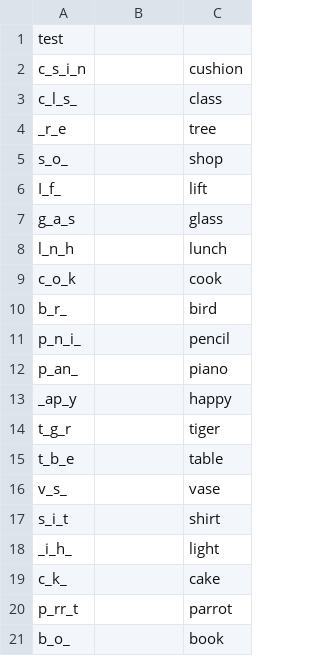
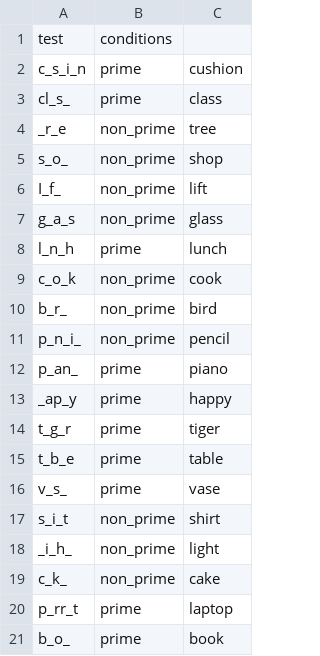
Before and after one commit to TanayaPatel15/PSY310, a CSV file: word_prime/test_words.csv, drawn as a sheet.

```diff
--- a/word_prime/test_words.csv
+++ b/word_prime/test_words.csv
@@ -1,21 +1,21 @@
-test,,
-c_s_i_n,,cushion
-c_l_s_,,class
-_r_e,,tree
-s_o_,,shop
-I_f_,,lift
-g_a_s,,glass
-l_n_h,,lunch
-c_o_k,,cook
-b_r_,,bird
-p_n_i_,,pencil
-p_an_,,piano
-_ap_y,,happy
-t_g_r,,tiger
-t_b_e,,table
-v_s_,,vase
-s_i_t,,shirt
-_i_h_,,light
-c_k_,,cake
-p_rr_t,,parrot
-b_o_,,book
+test,conditions,
+c_s_i_n,prime,cushion
+cl_s_,prime,class
+_r_e,non_prime,tree
+s_o_,non_prime,shop
+I_f_,non_prime,lift
+g_a_s,non_prime,glass
+l_n_h,prime,lunch
+c_o_k,non_prime,cook
+b_r_,non_prime,bird
+p_n_i_,non_prime,pencil
+p_an_,prime,piano
+_ap_y,prime,happy
+t_g_r,prime,tiger
+t_b_e,prime,table
+v_s_,prime,vase
+s_i_t,non_prime,shirt
+_i_h_,non_prime,light
+c_k_,non_prime,cake
+p_rr_t,prime,laptop
+b_o_,prime,book
```
Also changed, not shown: 14 other files.
